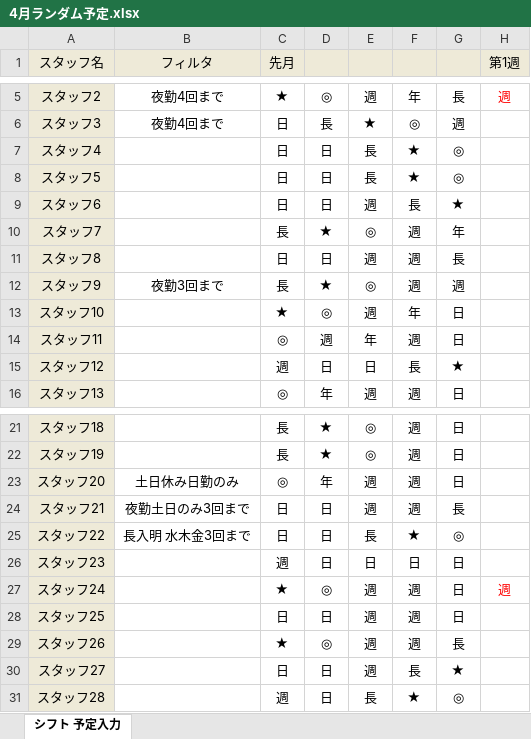
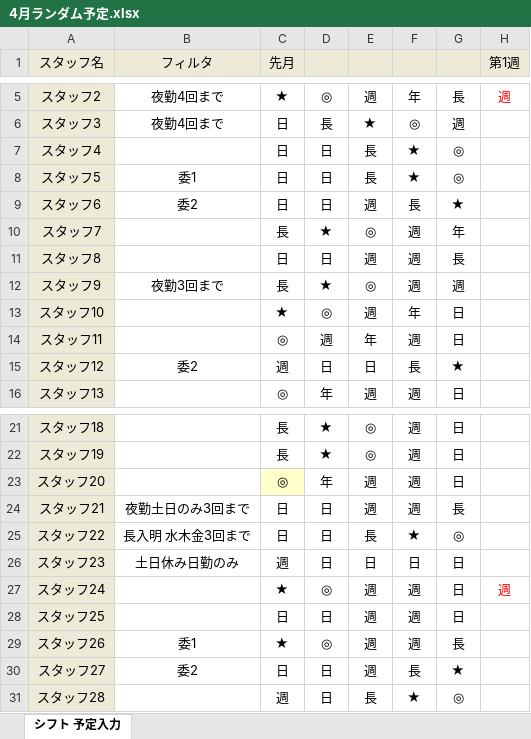
Before and after one commit to sugawara-system/Schedule_Nurse3_Gallery, an Excel workbook: Japanese/プロジェクトサンプル/変則2交代学習/source/4月ランダム予定.xlsx, sheet シフト 予定入力, drawn as a sheet; only a part is shown, gaps mark what is left out; values as stored, in another font and other column widths than the file's, no borders; the diff names each change by its address in the sheet, - before the commit and + after, or states it on an @@ line.

Commit message:
Update a sample project and excel files

```diff
--- a/Japanese/プロジェクトサンプル/変則2交代学習/source/4月ランダム予定.xlsx (sheet シフト 予定入力)
+++ b/Japanese/プロジェクトサンプル/変則2交代学習/source/4月ランダム予定.xlsx (sheet シフト 予定入力)
-B8 (フィルタ): (empty)
+B8 (フィルタ): 委1
-B9 (フィルタ): (empty)
+B9 (フィルタ): 委2
-B15 (フィルタ): (empty)
+B15 (フィルタ): 委2
-B23 (フィルタ): 土日休み日勤のみ
+B23 (フィルタ): (empty)
-C23 fill: none
+C23 fill: #FFFFCC
-B26 (フィルタ): (empty)
+B26 (フィルタ): 土日休み日勤のみ
-B29 (フィルタ): (empty)
+B29 (フィルタ): 委1
-B30 (フィルタ): (empty)
+B30 (フィルタ): 委2
```
Also changed, not shown: Japanese/プロジェクトサンプル/変則2交代学習/source/4月ランダム予定研修.xlsx, Japanese/プロジェクトサンプル/変則2交代学習/source/4月ランダム予定研修日勤.xlsx, 2 other files.
